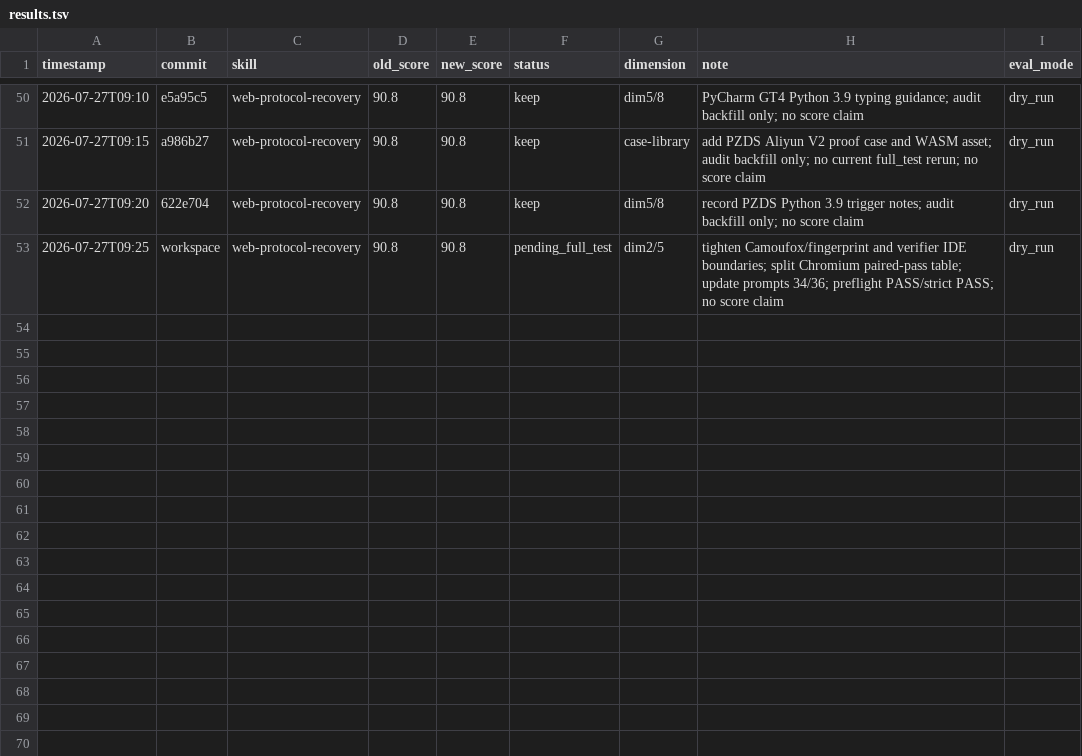
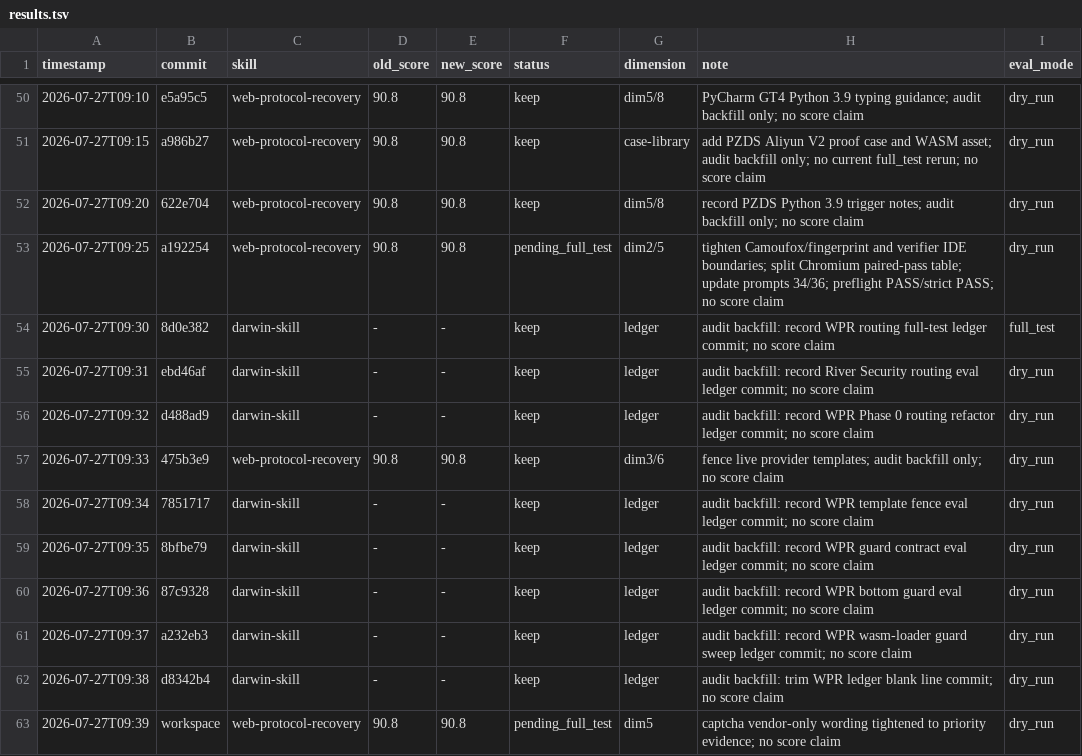
Before and after one commit to tuling-python-poppies/web-reverse-engineering-skills, a TSV file: skills/darwin-skill/results.tsv, drawn as a sheet; only a part is shown, gaps mark what is left out.

Commit message:
docs skills: close WPR audit followups

```diff
--- a/skills/darwin-skill/results.tsv
+++ b/skills/darwin-skill/results.tsv
@@ -52,2 +52,12 @@ timestamp	commit	skill	old_score	new_score	status	dimension	note	eval_mode
 2026-07-27T09:20	622e704	web-protocol-recovery	90.8	90.8	keep	dim5/8	record PZDS Python 3.9 trigger notes; audit backfill only; no score claim	dry_run
-2026-07-27T09:25	workspace	web-protocol-recovery	90.8	90.8	pending_full_test	dim2/5	tighten Camoufox/fingerprint and verifier IDE boundaries; split Chromium paired-pass table; update prompts 34/36; preflight PASS/strict PASS; no score claim	dry_run
+2026-07-27T09:25	a192254	web-protocol-recovery	90.8	90.8	pending_full_test	dim2/5	tighten Camoufox/fingerprint and verifier IDE boundaries; split Chromium paired-pass table; update prompts 34/36; preflight PASS/strict PASS; no score claim	dry_run
+2026-07-27T09:30	8d0e382	darwin-skill	-	-	keep	ledger	audit backfill: record WPR routing full-test ledger commit; no score claim	full_test
+2026-07-27T09:31	ebd46af	darwin-skill	-	-	keep	ledger	audit backfill: record River Security routing eval ledger commit; no score claim	dry_run
+2026-07-27T09:32	d488ad9	darwin-skill	-	-	keep	ledger	audit backfill: record WPR Phase 0 routing refactor ledger commit; no score claim	dry_run
+2026-07-27T09:33	475b3e9	web-protocol-recovery	90.8	90.8	keep	dim3/6	fence live provider templates; audit backfill only; no score claim	dry_run
+2026-07-27T09:34	7851717	darwin-skill	-	-	keep	ledger	audit backfill: record WPR template fence eval ledger commit; no score claim	dry_run
+2026-07-27T09:35	8bfbe79	darwin-skill	-	-	keep	ledger	audit backfill: record WPR guard contract eval ledger commit; no score claim	dry_run
+2026-07-27T09:36	87c9328	darwin-skill	-	-	keep	ledger	audit backfill: record WPR bottom guard eval ledger commit; no score claim	dry_run
+2026-07-27T09:37	a232eb3	darwin-skill	-	-	keep	ledger	audit backfill: record WPR wasm-loader guard sweep ledger commit; no score claim	dry_run
+2026-07-27T09:38	d8342b4	darwin-skill	-	-	keep	ledger	audit backfill: trim WPR ledger blank line commit; no score claim	dry_run
+2026-07-27T09:39	workspace	web-protocol-recovery	90.8	90.8	pending_full_test	dim5	captcha vendor-only wording tightened to priority evidence; no score claim	dry_run
```
Also changed, not shown: 1 other file.
